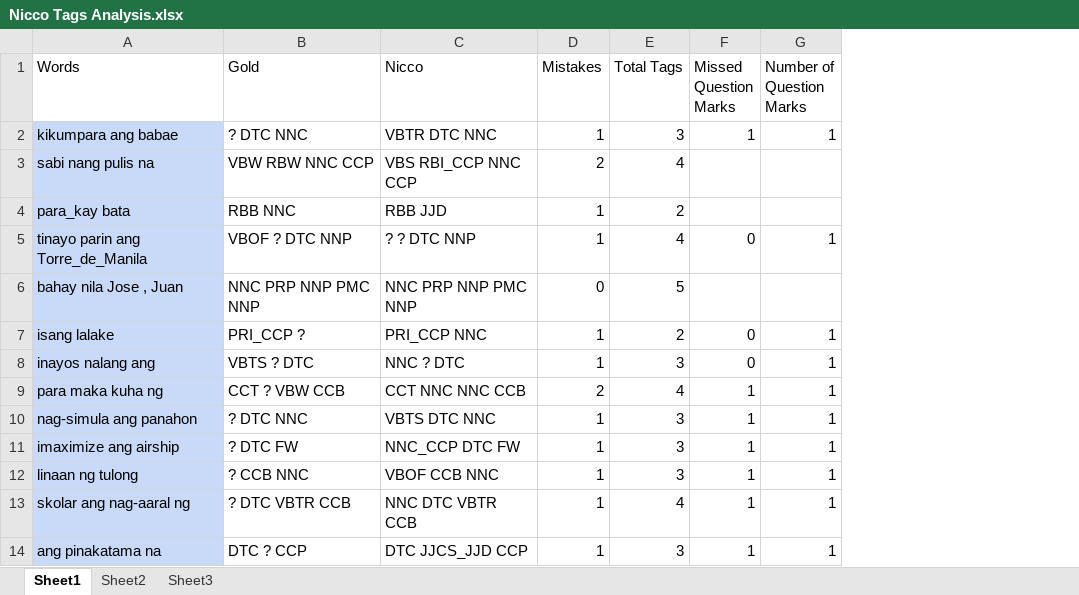
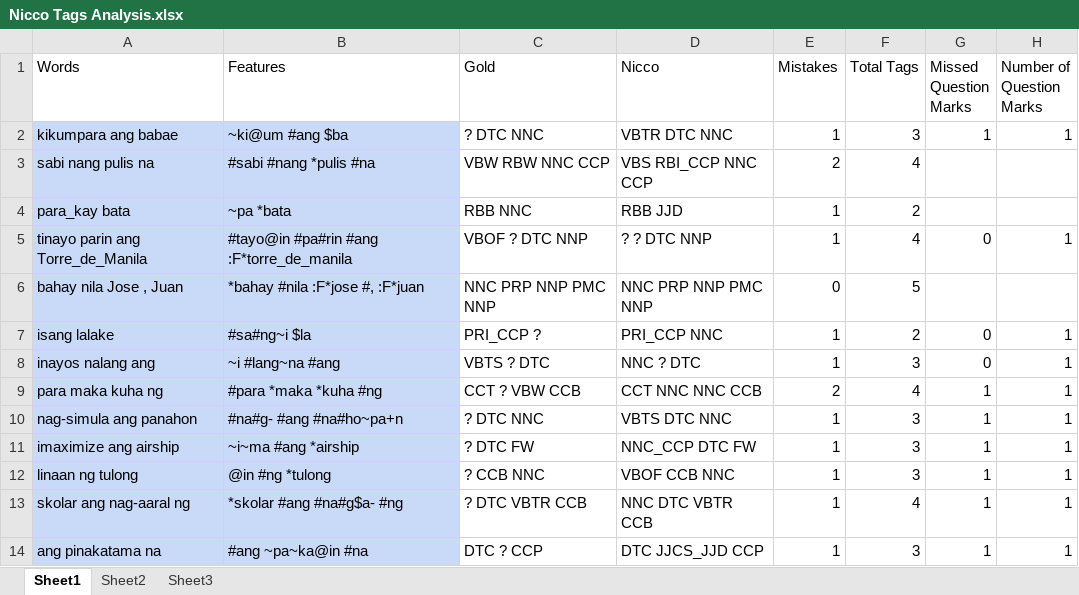
Before and after one commit to mgmalana/NGramChecker, an Excel workbook: Nicco Tags Analysis.xlsx, sheet Sheet1, drawn as a sheet; only a part is shown; values as stored, in another font and other column widths than the file's, no borders; the diff names each change by its address in the sheet, - before the commit and + after, or states it on an @@ line.

```diff
--- a/Nicco Tags Analysis.xlsx (sheet Sheet1)
+++ b/Nicco Tags Analysis.xlsx (sheet Sheet1)
+column B (Features), rows 2-14: ~ki@um #ang $ba | #sabi #nang *pulis #na | ~pa *bata | #tayo@in #pa#rin #ang :F*torre_de_manila | *bahay #nila :F*jose #, :F*juan | #sa#ng~i $la | ~i #lang~na #ang | #para *maka *kuha #ng | #na#g- #ang #na#ho~pa+n | ~i~ma #ang *airship | @in #ng *tulong | *skolar #ang #na#g$a- #ng | #ang ~pa~ka@in #na
```
Also changed, not shown: formulas that keep their value, 14 other files.
